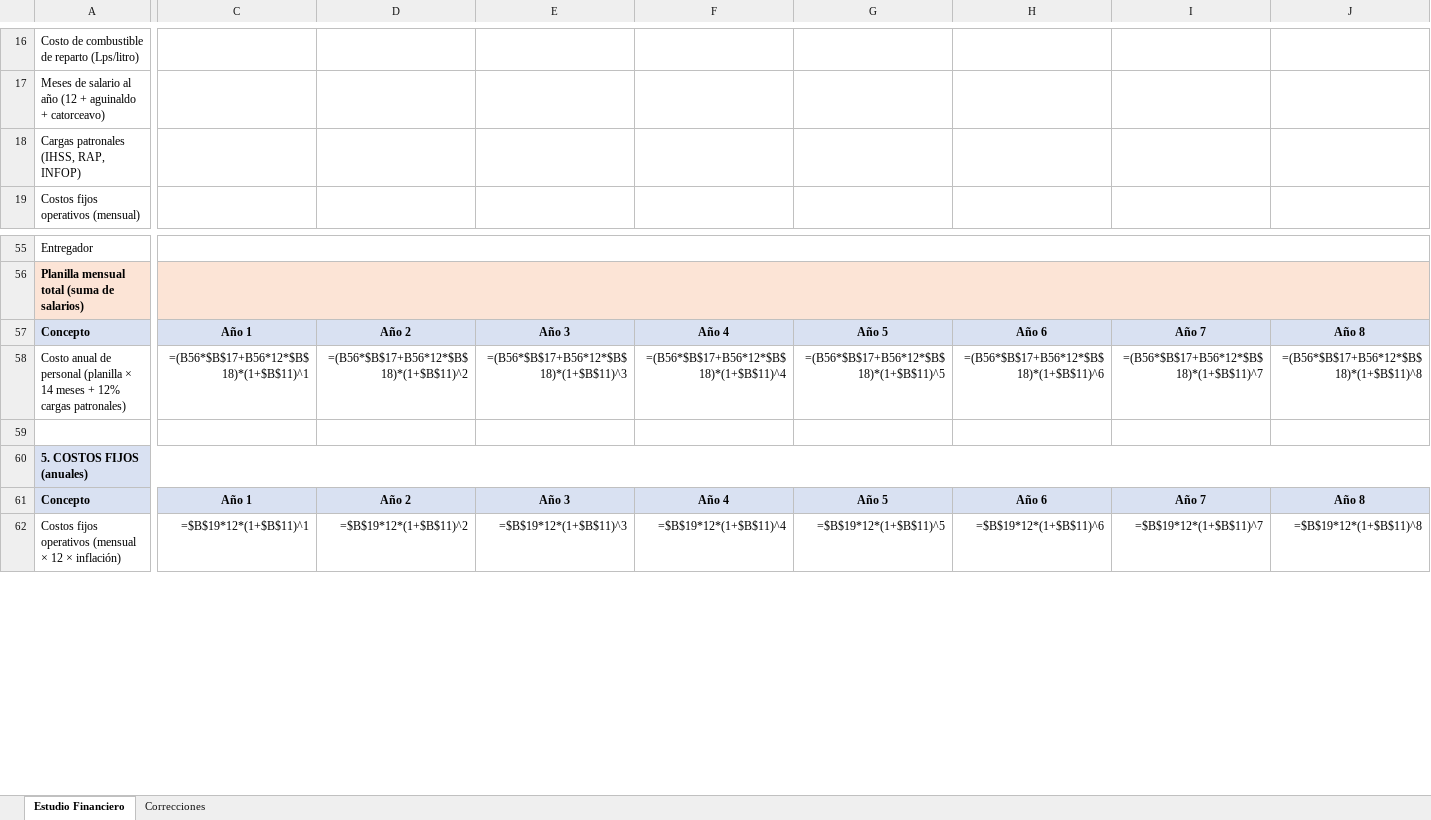
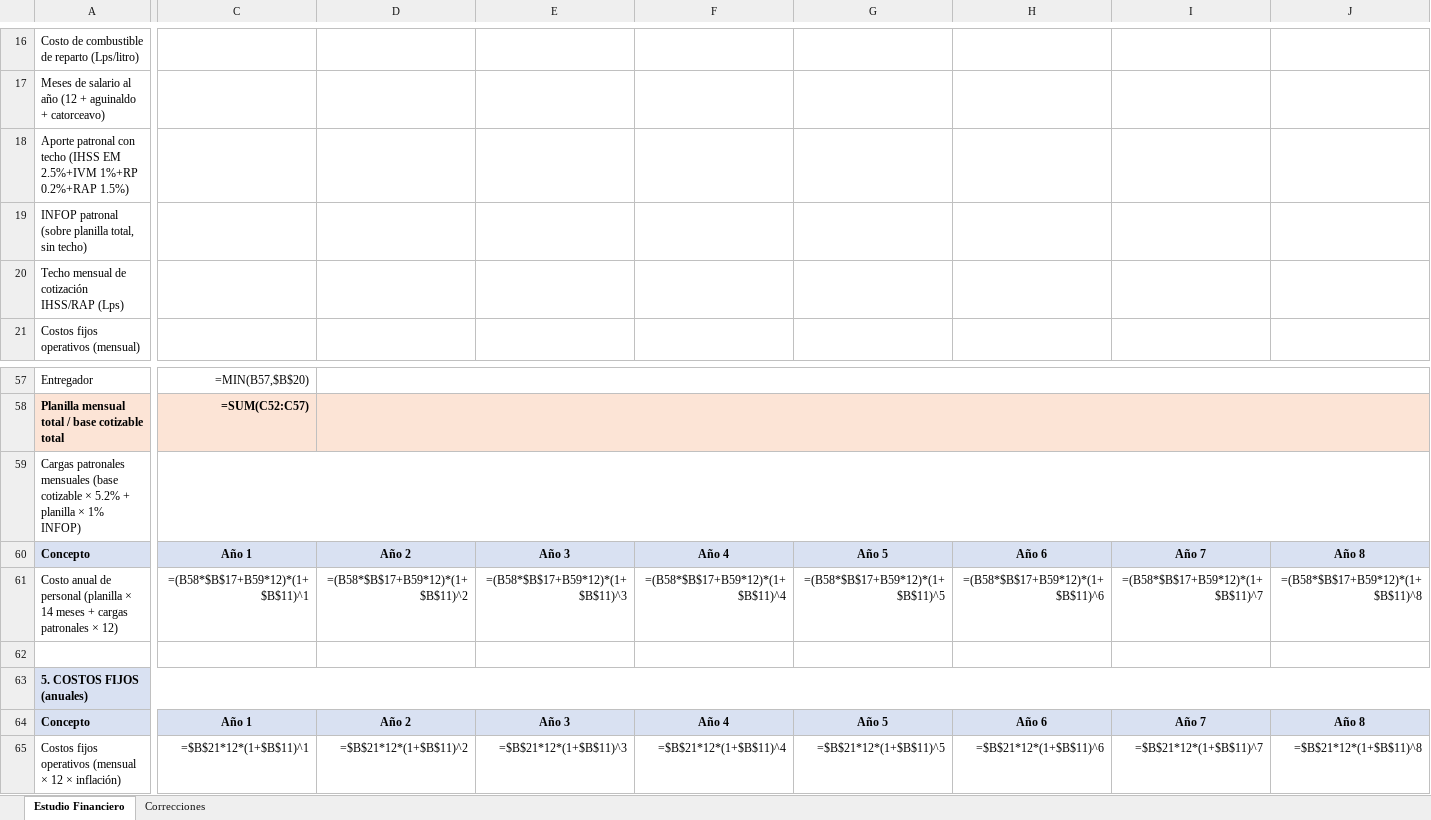
Before and after one commit to pewez267-dot/Rangos, an Excel workbook: Estudio_Financiero_Pura.xlsx, sheet Estudio Financiero, drawn as a sheet; only a part is shown, gaps mark what is left out; values as stored, in another font and other column widths than the file's, no borders; formulas without a stored value are shown as written; removed rows and columns are numbered as before the commit, all else as after; rows hold the shown columns only; the diff covers the shown part only; the diff names each change by its address in the sheet, - before the commit and + after, or states it on an @@ line.

Commit message:
Cumplimiento normativo Honduras: seguridad social con techo, notas legales, ISV exencion leche

```diff
--- a/Estudio_Financiero_Pura.xlsx (sheet Estudio Financiero)
+++ b/Estudio_Financiero_Pura.xlsx (sheet Estudio Financiero)
-row 18: Cargas patronales (IHSS, RAP, INFOP)
+row 18: Aporte patronal con techo (IHSS EM 2.5%+IVM 1%+RP 0.2%+RAP 1.5%)
+row 19: INFOP patronal (sobre planilla total, sin techo)
+row 20: Techo mensual de cotización IHSS/RAP (Lps)
-C57: (empty)
+C57: =MIN(B57,$B$20)
-C55:L55 merged
+D57:L57 merged
-row 56: Planilla mensual total (suma de salarios)
+row 58: Planilla mensual total / base cotizable total | =SUM(C52:C57)
+row 59: Cargas patronales mensuales (base cotizable × 5.2% + planilla × 1% INFOP)
-A61: …meses + 12% cargas patronales)
+A61: …meses + cargas patronales × 12)
-C61: =(B56*$B$17+B56*12*$B$18)*(1+$B$11)^1
+C61: =(B58*$B$17+B59*12)*(1+$B$11)^1
-D61: =(B56*$B$17+B56*12*$B$18)*(1+$B$11)^2
+D61: =(B58*$B$17+B59*12)*(1+$B$11)^2
-E61: =(B56*$B$17+B56*12*$B$18)*(1+$B$11)^3
+E61: =(B58*$B$17+B59*12)*(1+$B$11)^3
-F61: =(B56*$B$17+B56*12*$B$18)*(1+$B$11)^4
+F61: =(B58*$B$17+B59*12)*(1+$B$11)^4
-G61: =(B56*$B$17+B56*12*$B$18)*(1+$B$11)^5
+G61: =(B58*$B$17+B59*12)*(1+$B$11)^5
-H61: =(B56*$B$17+B56*12*$B$18)*(1+$B$11)^6
+H61: =(B58*$B$17+B59*12)*(1+$B$11)^6
-I61: =(B56*$B$17+B56*12*$B$18)*(1+$B$11)^7
+I61: =(B58*$B$17+B59*12)*(1+$B$11)^7
-J61: =(B56*$B$17+B56*12*$B$18)*(1+$B$11)^8
+J61: =(B58*$B$17+B59*12)*(1+$B$11)^8
-C65: =$B$19*12*(1+$B$11)^1
+C65: =$B$21*12*(1+$B$11)^1
-D65: =$B$19*12*(1+$B$11)^2
+D65: =$B$21*12*(1+$B$11)^2
-E65: =$B$19*12*(1+$B$11)^3
+E65: =$B$21*12*(1+$B$11)^3
-F65: =$B$19*12*(1+$B$11)^4
+F65: =$B$21*12*(1+$B$11)^4
-G65: =$B$19*12*(1+$B$11)^5
+G65: =$B$21*12*(1+$B$11)^5
-H65: =$B$19*12*(1+$B$11)^6
+H65: =$B$21*12*(1+$B$11)^6
-I65: =$B$19*12*(1+$B$11)^7
+I65: =$B$21*12*(1+$B$11)^7
-J65: =$B$19*12*(1+$B$11)^8
+J65: =$B$21*12*(1+$B$11)^8
```
Also changed, not shown: 16 added rows, 6 removed rows, 496 edited cells and merged cells elsewhere in this sheet, sheet Correcciones.
